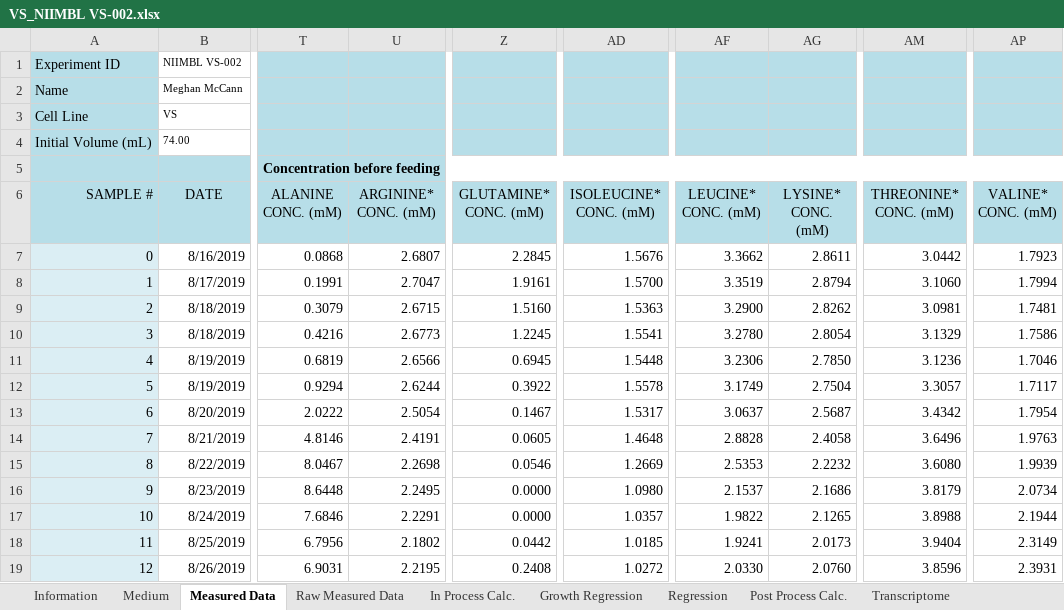
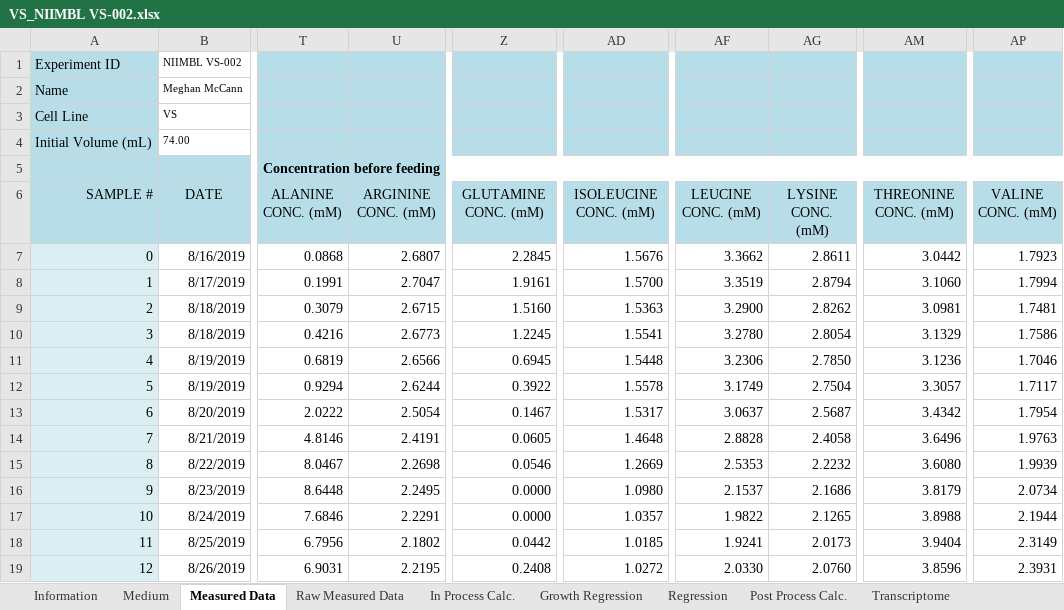
Before and after one commit to lu000285/CCDPApy, an Excel workbook: CL1/VS_NIIMBL VS-002.xlsx, sheet Measured Data, drawn as a sheet; only a part is shown, gaps mark what is left out; values as stored, in another font and other column widths than the file's, no borders; charts and pictures not drawn; the diff names each change by its address in the sheet, - before the commit and + after, or states it on an @@ line.

```diff
--- a/CL1/VS_NIIMBL VS-002.xlsx (sheet Measured Data)
+++ b/CL1/VS_NIIMBL VS-002.xlsx (sheet Measured Data)
-U6: ARGININE* CONC. (mM)
+U6: ARGININE CONC. (mM)
-Z6: GLUTAMINE* CONC. (mM)
+Z6: GLUTAMINE CONC. (mM)
-AD6: ISOLEUCINE* CONC. (mM)
+AD6: ISOLEUCINE CONC. (mM)
-AF6: LEUCINE* CONC. (mM)
+AF6: LEUCINE CONC. (mM)
-AG6: LYSINE* CONC. (mM)
+AG6: LYSINE CONC. (mM)
-AM6: THREONINE* CONC. (mM)
+AM6: THREONINE CONC. (mM)
-AP6: VALINE* CONC. (mM)
+AP6: VALINE CONC. (mM)
```
Also changed, not shown: sheet Aggregate Feed Calc., sheet Aggregate Sample Data, charts or pictures, CL1/VS_NIIMBL VS-001.xlsx, CL1/VS_NIIMBL VS-003.xlsx, 10 other files.
